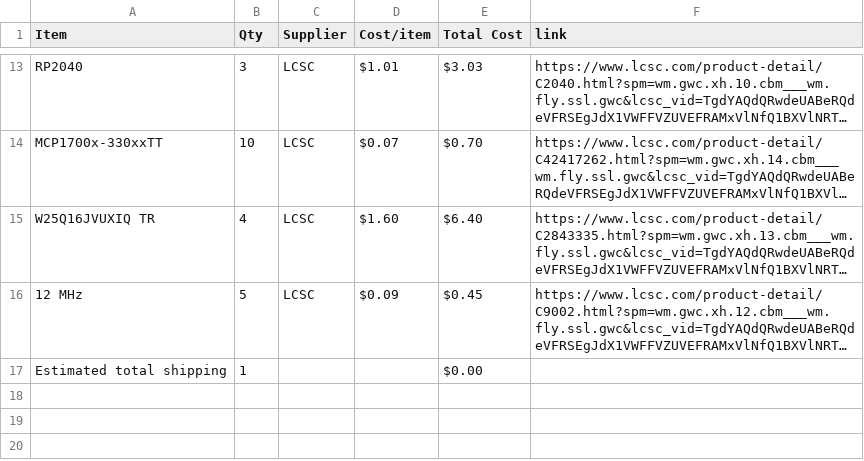
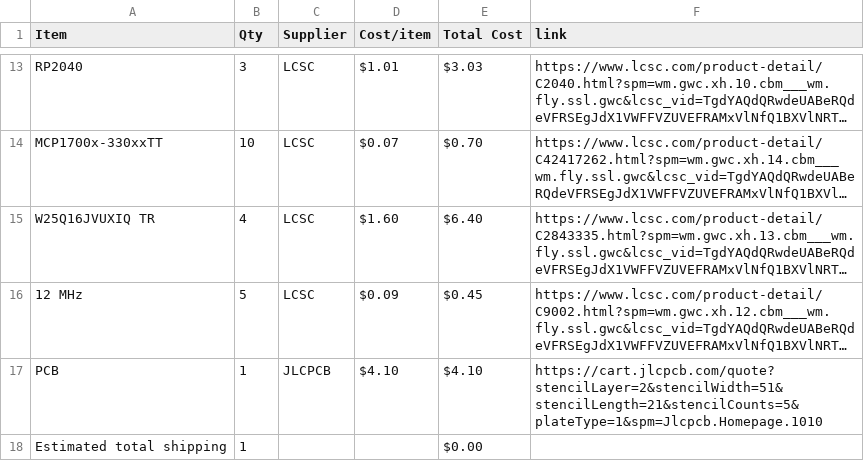
Before and after one commit to StriderNB/Devboard, a CSV file: BOM.csv, drawn as a sheet; only a part is shown, gaps mark what is left out; long unchanged cells end in …; the diff names each change by its address in the sheet, - before the commit and + after, or states it on an @@ line.

Commit message:
Sync RP2040 DevBoard from Half Life

```diff
--- a/BOM.csv
+++ b/BOM.csv
+row 17: PCB | 1 | JLCPCB | $4.10 | $4.10 | https://cart.jlcpcb.com/quote?stencilLayer=2&stencilWidth=51&stencilLength=21&stencilCounts=5&plateType=1&spm=Jlcpcb.Homepage.1010
```
